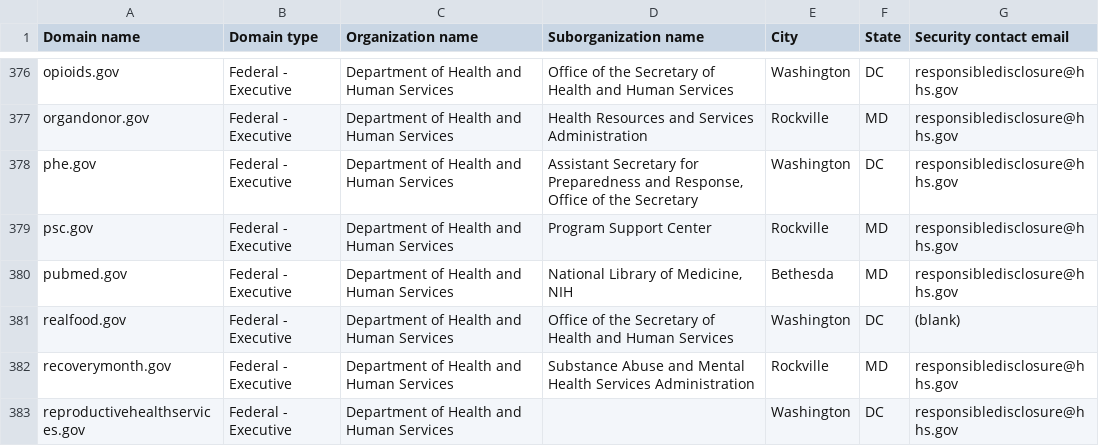
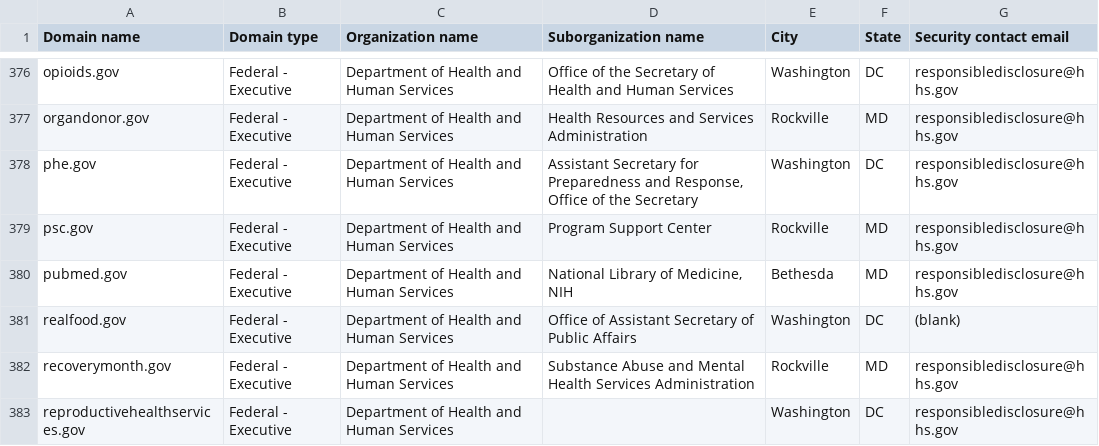
Before and after one commit to LadyPhoeynix/dotgov-data, a CSV file: current-federal.csv, drawn as a sheet; only a part is shown, gaps mark what is left out.

Commit message:
Flat: latest data (2026-11-27T16:30:34.131Z) {   "date": "2026-11-27T16:30:34.131Z",   "files": [     {       "name": "current-federal.csv",       "deltaBytes": -5,       "source": "https://manage.get.gov/api/v1/get-report/current-federal"     },     {       "name": "current-full.csv",       "deltaBytes": 9,       "source": "https://manage.get.gov/api/v1/get-report/current-full"     }   ] }

```diff
--- a/current-federal.csv
+++ b/current-federal.csv
@@ -380,3 +380,3 @@ psc.gov,Federal - Executive,Department of Health and Human Services,Program Supp
 pubmed.gov,Federal - Executive,Department of Health and Human Services,"National Library of Medicine, NIH",Bethesda,MD,responsibledisclosure@hhs.gov
-realfood.gov,Federal - Executive,Department of Health and Human Services,Office of the Secretary of Health and Human Services,Washington,DC,(blank)
+realfood.gov,Federal - Executive,Department of Health and Human Services,Office of Assistant Secretary of Public Affairs,Washington,DC,(blank)
 recoverymonth.gov,Federal - Executive,Department of Health and Human Services,Substance Abuse and Mental Health Services Administration,Rockville,MD,responsibledisclosure@hhs.gov
```
Also changed, not shown: 1 other file.
